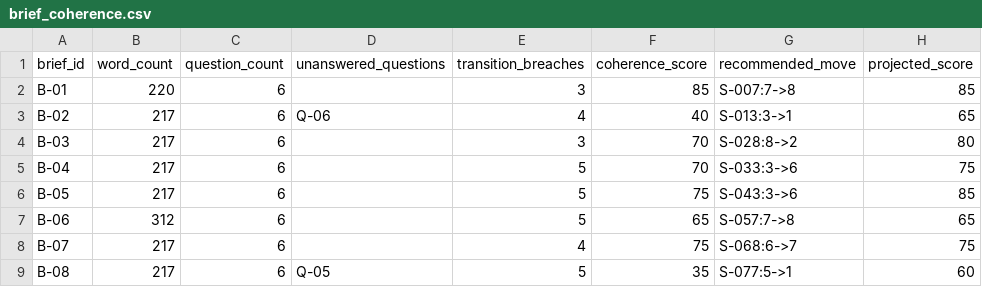
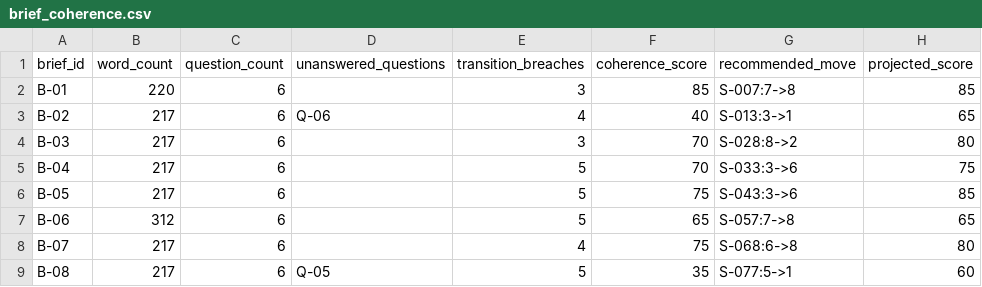
Before and after one commit to muhammady7-netizen/-haseeb-harbor-pipeline, a CSV file: sessions/C/source-pack/gen-g806-leadership-brief-rhetorical-style-audit/gen-g806-leadership-brief-rhetorical-style-audit/solution/files/brief_coherence.csv, drawn as a sheet.

Commit message:
Session C: gen-g806 v8 - fix B-07 recommended move (S-068:6->8 projected 80, not 6->7 projected 75). Oracle should pass 95/95.

```diff
--- a/sessions/C/source-pack/gen-g806-leadership-brief-rhetorical-style-audit/gen-g806-leadership-brief-rhetorical-style-audit/solution/files/brief_coherence.csv
+++ b/sessions/C/source-pack/gen-g806-leadership-brief-rhetorical-style-audit/gen-g806-leadership-brief-rhetorical-style-audit/solution/files/brief_coherence.csv
@@ -7,3 +7,3 @@ B-05,217,6,,5,75,S-043:3->6,85
 B-06,312,6,,5,65,S-057:7->8,65
-B-07,217,6,,4,75,S-068:6->7,75
+B-07,217,6,,4,75,S-068:6->8,80
 B-08,217,6,Q-05,5,35,S-077:5->1,60
```
Also changed, not shown: sessions/C/work/NONC-B1-1001634/gen-g806-leadership-brief-rhetorical-style-audit/solution/files/brief_coherence.csv, 5 other files.
